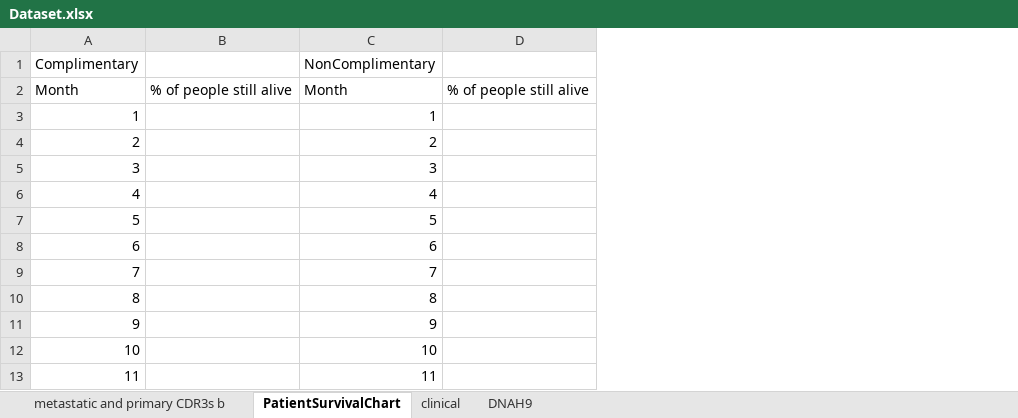
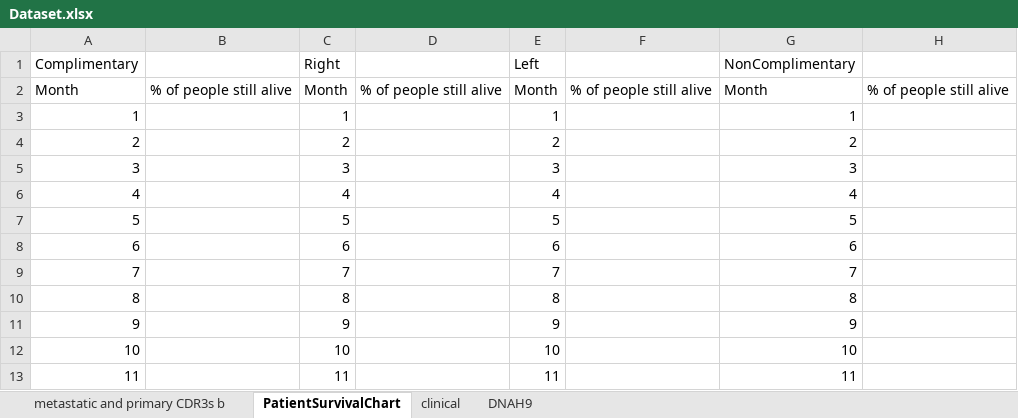
Before and after one commit to yshen25/DNAh9_CDR3, an Excel workbook: Dataset.xlsx, sheet PatientSurvivalChart, drawn as a sheet; only a part is shown; values as stored, in another font and other column widths than the file's, no borders; charts and pictures not drawn; the diff names each change by its address in the sheet, - before the commit and + after, or states it on an @@ line.

```diff
--- a/Dataset.xlsx (sheet PatientSurvivalChart)
+++ b/Dataset.xlsx (sheet PatientSurvivalChart)
+column C (Right), rows 2-13: Month | 1 | 2 | 3 | 4 | 5 | 6 | 7 | 8 | 9 | 10 | 11
+column D, row 2: % of people still alive
+column E (Left), rows 2-13: Month | 1 | 2 | 3 | 4 | 5 | 6 | 7 | 8 | 9 | 10 | 11
+column F, row 2: % of people still alive
```
Also changed, not shown: formulas that keep their value, charts or pictures, EditedDataset.xlsx, EditedDataset2.xlsx, 4 other files.
